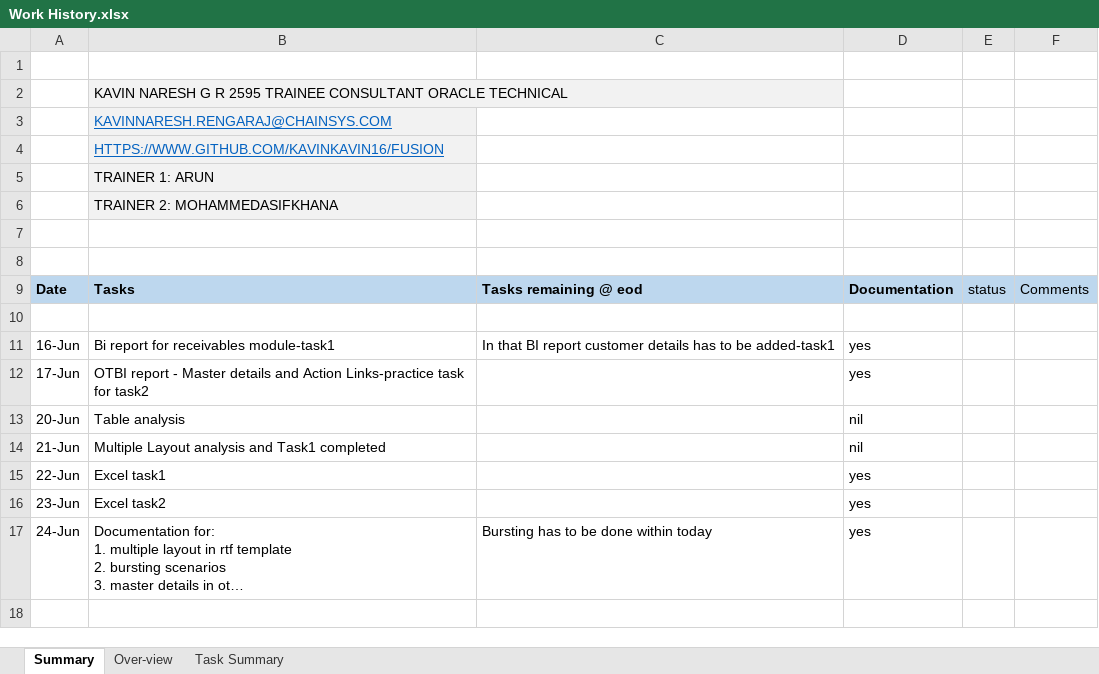
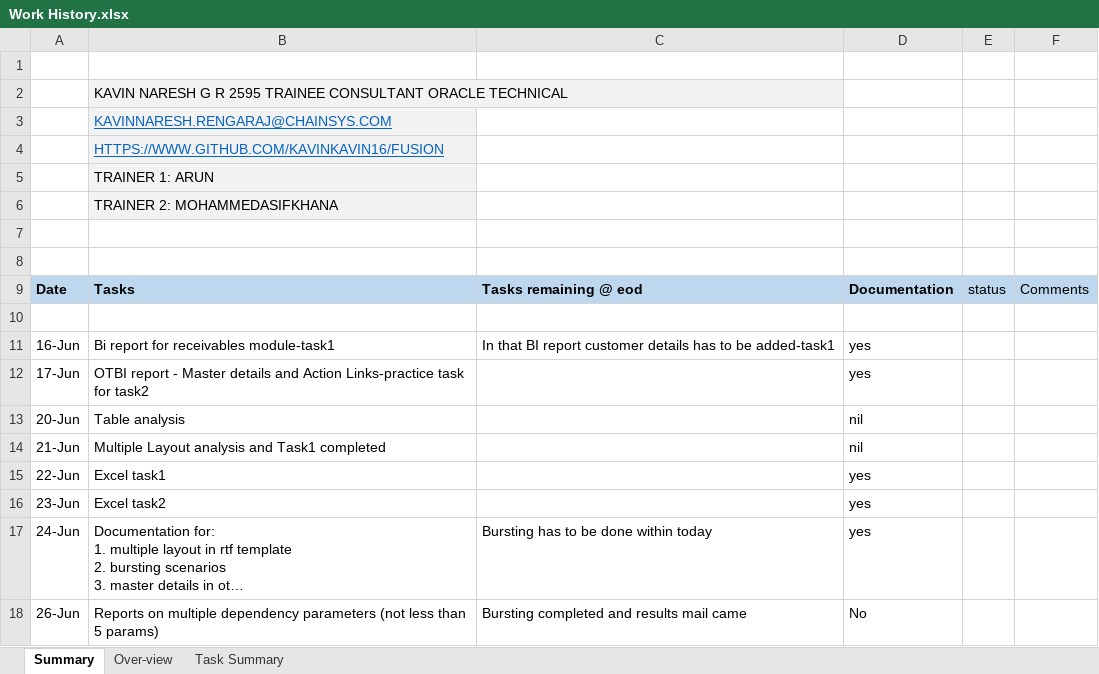
Before and after one commit to kavinkavin16/Fusion-, an Excel workbook: Work History.xlsx, sheet Summary, drawn as a sheet; long unchanged cells end in …; values as stored, in another font and other column widths than the file's, no borders; the diff names each change by its address in the sheet, - before the commit and + after, or states it on an @@ line.

```diff
--- a/Work History.xlsx (sheet Summary)
+++ b/Work History.xlsx (sheet Summary)
+row 18: 26-Jun | Reports on multiple dependency parameters (not less than 5 params) | Bursting completed and results mail came | No
```
Also changed, not shown: 2 other files.
